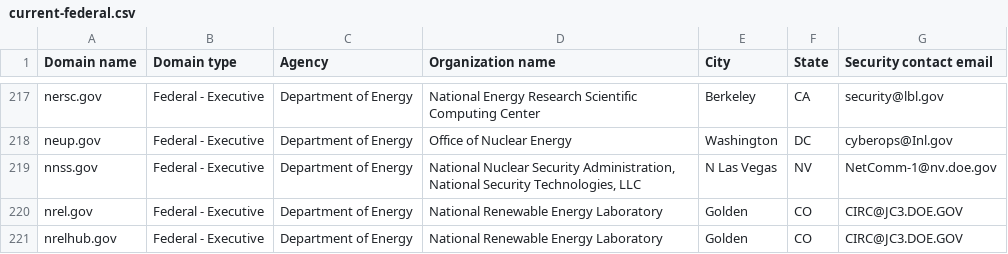
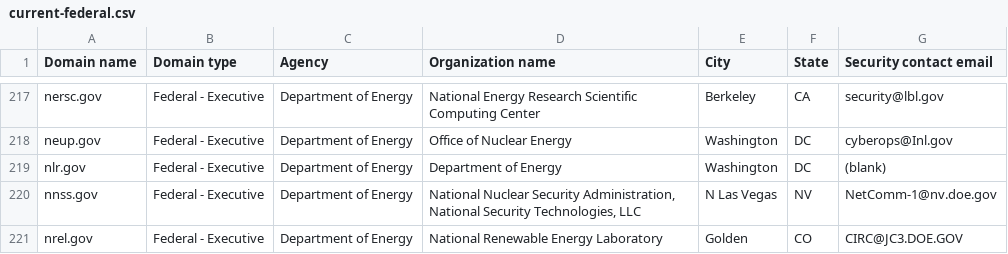
Before and after one commit to LadyPhoeynix/dotgov-data, a CSV file: current-federal.csv, drawn as a sheet; only a part is shown, gaps mark what is left out; the shorter side is filled out with more unchanged rows; the diff names each change by its address in the sheet, - before the commit and + after, or states it on an @@ line.

Commit message:
Flat: latest data (2025-11-29T06:38:57.667Z) {   "date": "2025-11-29T06:38:57.667Z",   "files": [     {       "name": "current-federal.csv",       "deltaBytes": 93,       "source": "https://manage.get.gov/api/v1/get-report/current-federal"     },     {       "name": "current-full.csv",       "deltaBytes": 93,       "source": "https://manage.get.gov/api/v1/get-report/current-full"     }   ] }

```diff
--- a/current-federal.csv
+++ b/current-federal.csv
+row 219: nlr.gov | Federal - Executive | Department of Energy | Department of Energy | Washington | DC | (blank)
```
Also changed, not shown: 1 other file.
